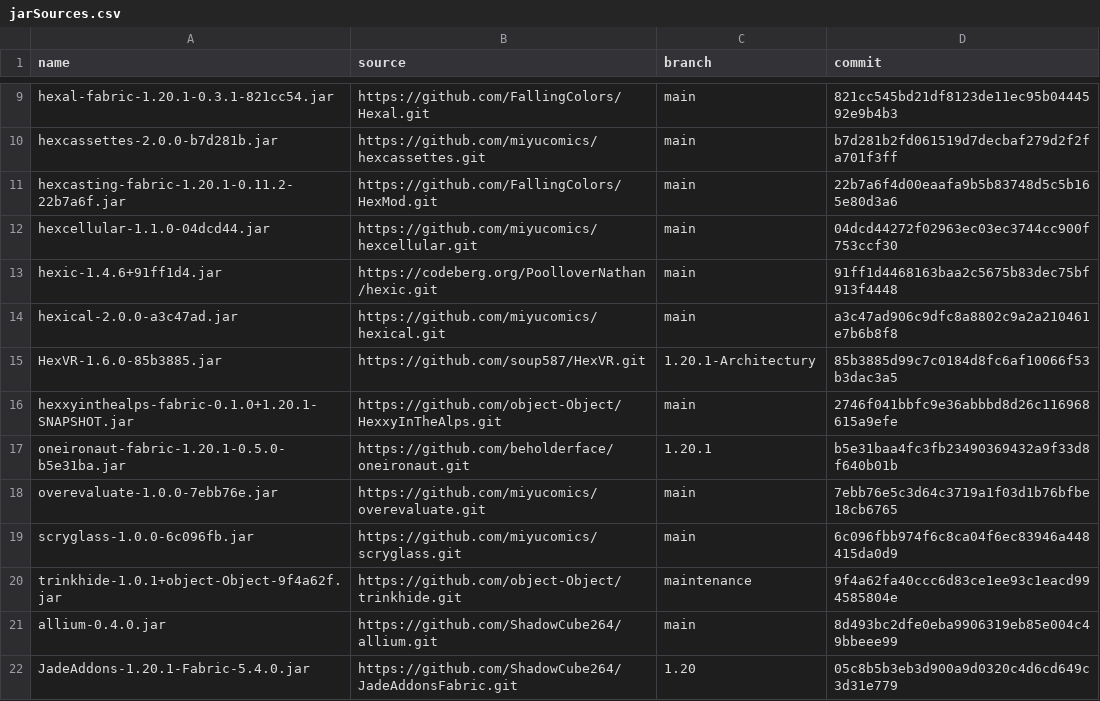
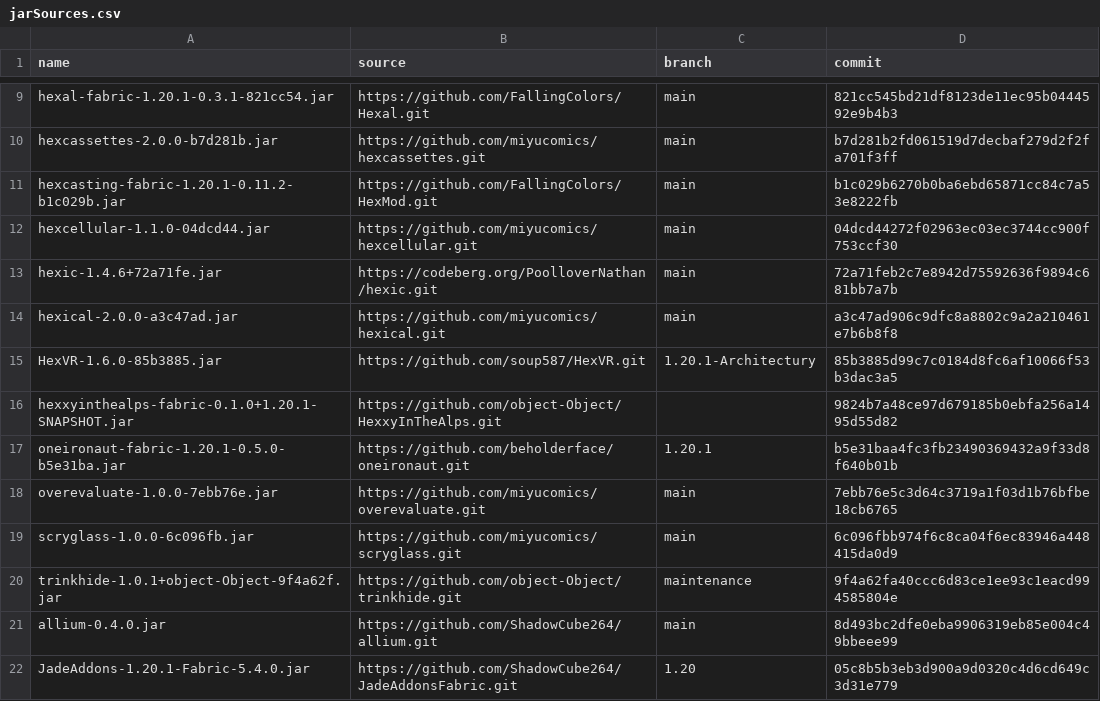
Before and after one commit to ChloeTax/hexxy4, a CSV file: jarSources.csv, drawn as a sheet; only a part is shown, gaps mark what is left out.

Commit message:
Update hexcasting, hexxyinthealps, hexic
This reverts commit 85de5f2722664c44a7ccb8174e08bed4d251527f.

```diff
--- a/jarSources.csv
+++ b/jarSources.csv
@@ -10,8 +10,8 @@ hexal-fabric-1.20.1-0.3.1-821cc54.jar,https://github.com/FallingColors/Hexal.git
 hexcassettes-2.0.0-b7d281b.jar,https://github.com/miyucomics/hexcassettes.git,main,b7d281b2fd061519d7decbaf279d2f2fa701f3ff
-hexcasting-fabric-1.20.1-0.11.2-22b7a6f.jar,https://github.com/FallingColors/HexMod.git,main,22b7a6f4d00eaafa9b5b83748d5c5b165e80d3a6
+hexcasting-fabric-1.20.1-0.11.2-b1c029b.jar,https://github.com/FallingColors/HexMod.git,main,b1c029b6270b0ba6ebd65871cc84c7a53e8222fb
 hexcellular-1.1.0-04dcd44.jar,https://github.com/miyucomics/hexcellular.git,main,04dcd44272f02963ec03ec3744cc900f753ccf30
-hexic-1.4.6+91ff1d4.jar,https://codeberg.org/PoolloverNathan/hexic.git,main,91ff1d4468163baa2c5675b83dec75bf913f4448
+hexic-1.4.6+72a71fe.jar,https://codeberg.org/PoolloverNathan/hexic.git,main,72a71feb2c7e8942d75592636f9894c681bb7a7b
 hexical-2.0.0-a3c47ad.jar,https://github.com/miyucomics/hexical.git,main,a3c47ad906c9dfc8a8802c9a2a210461e7b6b8f8
 HexVR-1.6.0-85b3885.jar,https://github.com/soup587/HexVR.git,1.20.1-Architectury,85b3885d99c7c0184d8fc6af10066f53b3dac3a5
-hexxyinthealps-fabric-0.1.0+1.20.1-SNAPSHOT.jar,https://github.com/object-Object/HexxyInTheAlps.git,main,2746f041bbfc9e36abbbd8d26c116968615a9efe
+hexxyinthealps-fabric-0.1.0+1.20.1-SNAPSHOT.jar,https://github.com/object-Object/HexxyInTheAlps.git,,9824b7a48ce97d679185b0ebfa256a1495d55d82
 oneironaut-fabric-1.20.1-0.5.0-b5e31ba.jar,https://github.com/beholderface/oneironaut.git,1.20.1,b5e31baa4fc3fb23490369432a9f33d8f640b01b
```
Also changed, not shown: 6 other files.
